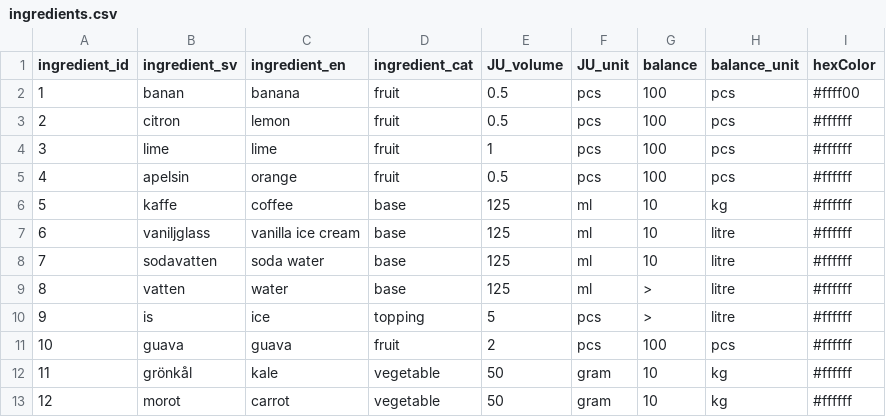
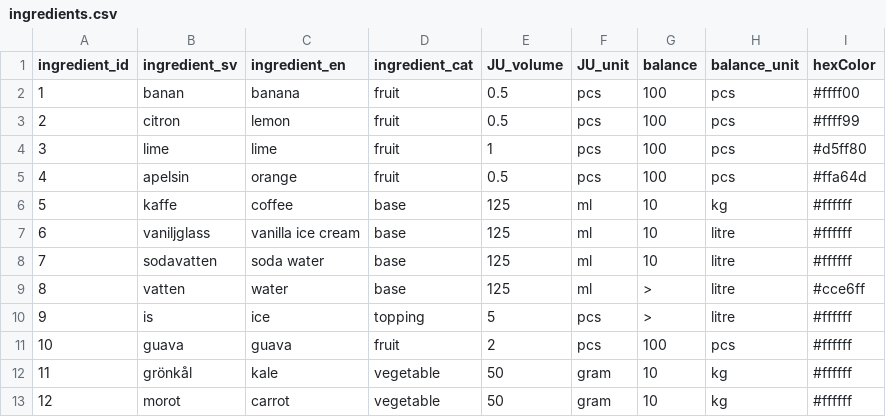
Before and after one commit to FelixDryselius/1337-Juicifer, a CSV file: data/ingredients.csv, drawn as a sheet; only a part is shown.

```diff
--- a/data/ingredients.csv
+++ b/data/ingredients.csv
@@ -2,5 +2,5 @@ ingredient_id,ingredient_sv,ingredient_en,ingredient_cat,JU_volume,JU_unit,balan
 1,banan,banana,fruit,0.5,pcs,100,pcs,#ffff00
-2,citron,lemon,fruit,0.5,pcs,100,pcs,#ffffff
-3,lime,lime,fruit,1,pcs,100,pcs,#ffffff
-4,apelsin,orange,fruit,0.5,pcs,100,pcs,#ffffff
+2,citron,lemon,fruit,0.5,pcs,100,pcs,#ffff99
+3,lime,lime,fruit,1,pcs,100,pcs,#d5ff80
+4,apelsin,orange,fruit,0.5,pcs,100,pcs,#ffa64d
 5,kaffe,coffee,base,125,ml,10,kg,#ffffff
@@ -8,3 +8,3 @@ ingredient_id,ingredient_sv,ingredient_en,ingredient_cat,JU_volume,JU_unit,balan
 7,sodavatten,soda water,base,125,ml,10,litre,#ffffff
-8,vatten,water,base,125,ml,>,litre,#ffffff
+8,vatten,water,base,125,ml,>,litre,#cce6ff
 9,is,ice,topping,5,pcs,>,litre,#ffffff
```
Also changed, not shown: 2 other files.
